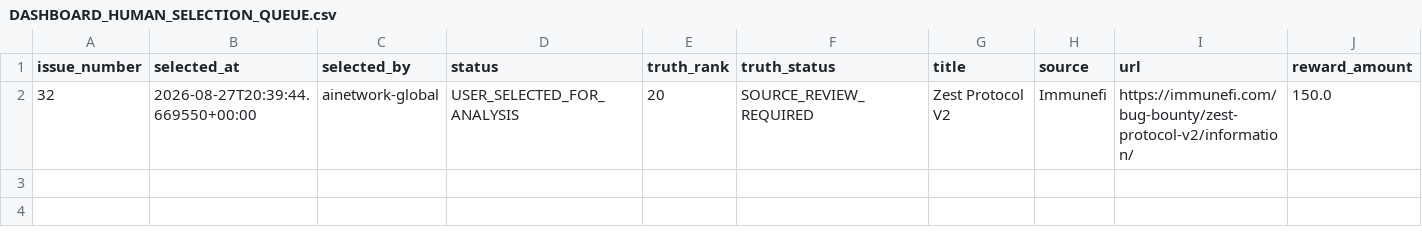
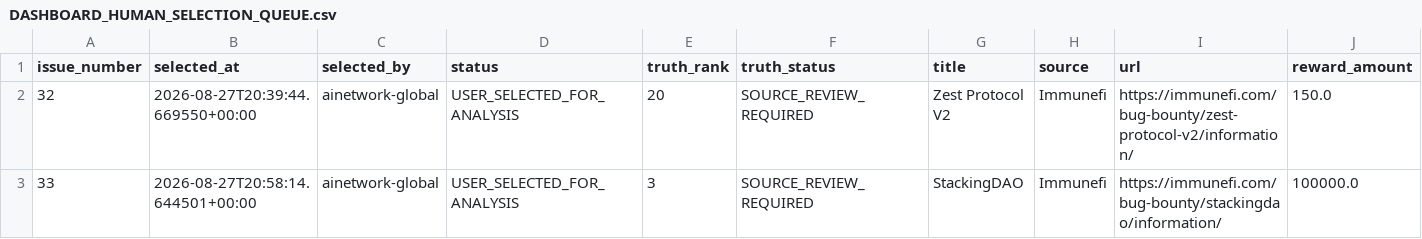
Before and after one commit to ainetwork-global/AI-Network-Lab-Brain, a CSV file: 01_GLOBAL_REVENUE_BRAIN/04_OPPORTUNITIES/DASHBOARD_HUMAN_SELECTION_QUEUE.csv, drawn as a sheet; only a part is shown; rows hold the shown columns only; the diff names each change by its address in the sheet, - before the commit and + after, or states it on an @@ line.

```diff
--- a/01_GLOBAL_REVENUE_BRAIN/04_OPPORTUNITIES/DASHBOARD_HUMAN_SELECTION_QUEUE.csv
+++ b/01_GLOBAL_REVENUE_BRAIN/04_OPPORTUNITIES/DASHBOARD_HUMAN_SELECTION_QUEUE.csv
+row 3: 33 | 2026-08-27T20:58:14.644501+00:00 | ainetwork-global | USER_SELECTED_FOR_ANALYSIS | 3 | SOURCE_REVIEW_REQUIRED | StackingDAO | Immunefi | https://immunefi.com/bug-bounty/stackingdao/information/ | 100000.0
```
Also changed, not shown: 1 other file.
